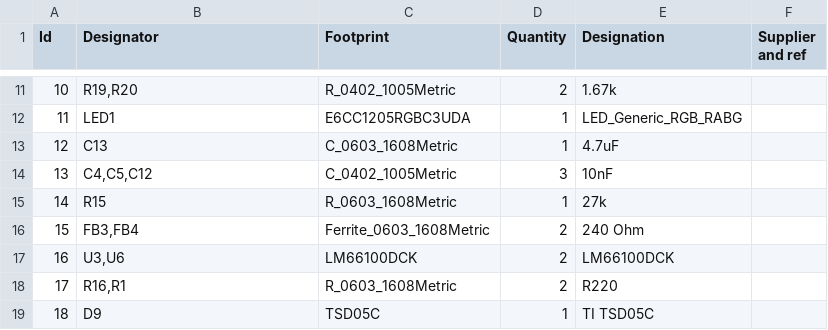
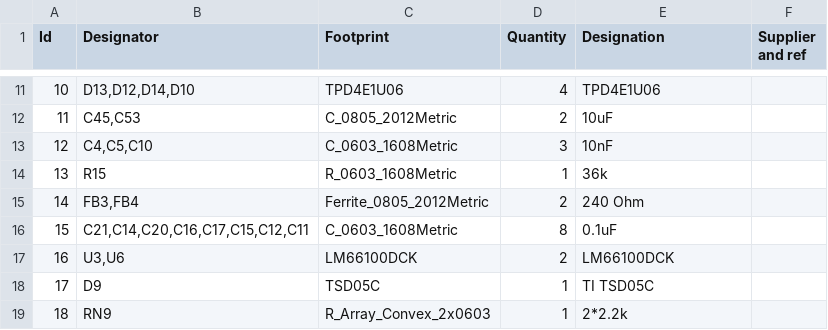
Before and after one commit to coquette-keyboard/pcb-mariposa, a CSV file: mariposa.csv, drawn as a sheet; only a part is shown, gaps mark what is left out; the diff covers the shown part only.

```diff
--- a/mariposa.csv
+++ b/mariposa.csv
@@ -11,9 +11,9 @@
-10;"R19,R20";"R_0402_1005Metric";2;"1.67k";;;
-11;"LED1";"E6CC1205RGBC3UDA";1;"LED_Generic_RGB_RABG";;;
-12;"C13";"C_0603_1608Metric";1;"4.7uF";;;
-13;"C4,C5,C12";"C_0402_1005Metric";3;"10nF";;;
-14;"R15";"R_0603_1608Metric";1;"27k";;;
-15;"FB3,FB4";"Ferrite_0603_1608Metric";2;"240 Ohm";;;
+10;"D13,D12,D14,D10";"TPD4E1U06";4;"TPD4E1U06";;;
+11;"C45,C53";"C_0805_2012Metric";2;"10uF";;;
+12;"C4,C5,C10";"C_0603_1608Metric";3;"10nF";;;
+13;"R15";"R_0603_1608Metric";1;"36k";;;
+14;"FB3,FB4";"Ferrite_0805_2012Metric";2;"240 Ohm";;;
+15;"C21,C14,C20,C16,C17,C15,C12,C11";"C_0603_1608Metric";8;"0.1uF";;;
 16;"U3,U6";"LM66100DCK";2;"LM66100DCK";;;
-17;"R16,R1";"R_0603_1608Metric";2;"R220";;;
-18;"D9";"TSD05C";1;"TI TSD05C";;;
+17;"D9";"TSD05C";1;"TI TSD05C";;;
+18;"RN9";"R_Array_Convex_2x0603";1;"2*2.2k";;;
```
Also changed, not shown: 110 edited cells elsewhere in this file, 5 other files.
